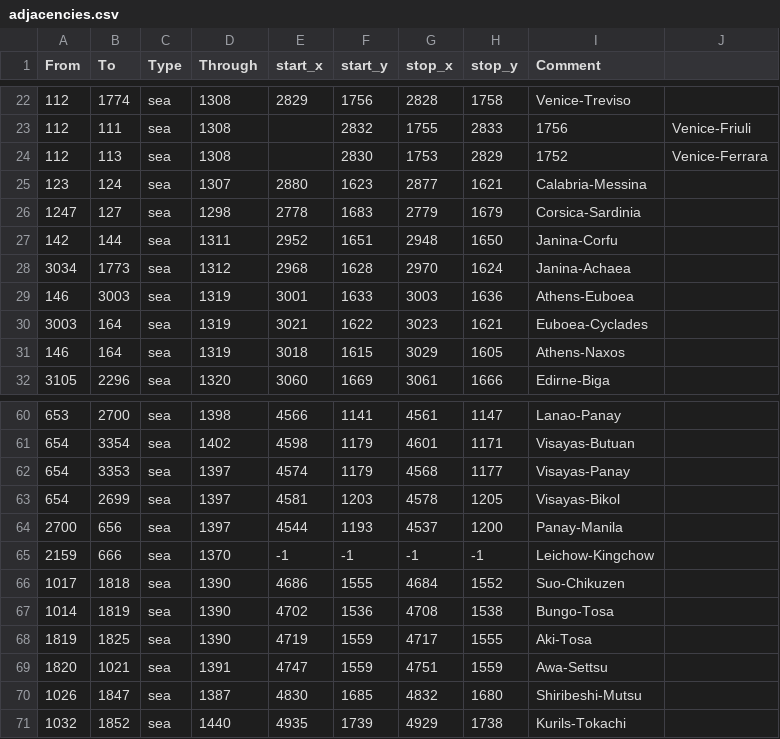
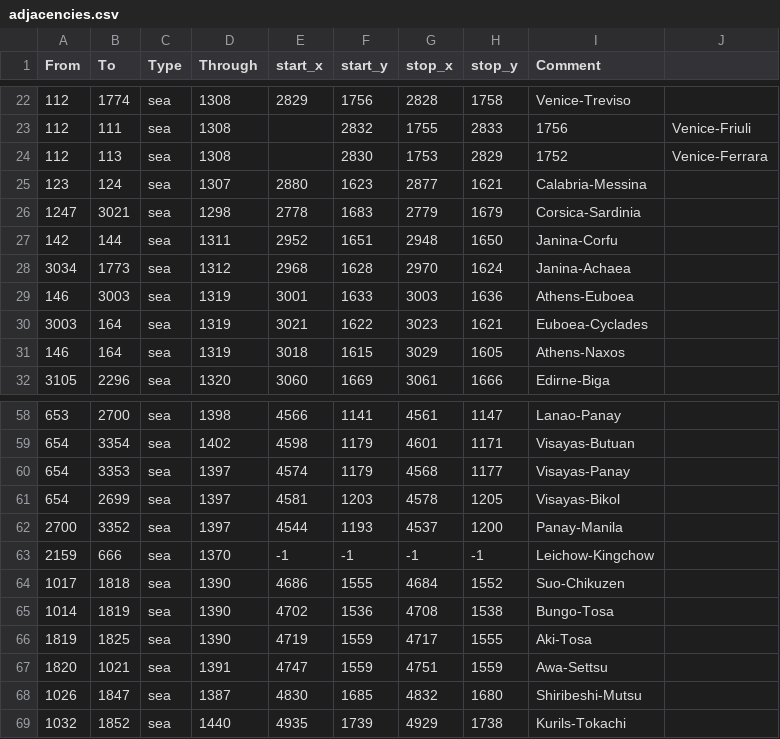
Before and after one commit to Feas2016/Russian-Universalis, a CSV file: STT_E/map/adjacencies.csv, drawn as a sheet; only a part is shown, gaps mark what is left out; the diff covers the shown part only.

```diff
--- a/STT_E/map/adjacencies.csv
+++ b/STT_E/map/adjacencies.csv
@@ -25,3 +25,3 @@ From;To;Type;Through;start_x;start_y;stop_x;stop_y;Comment;
 123;124;sea;1307;2880;1623;2877;1621;Calabria-Messina;
-1247;127;sea;1298;2778;1683;2779;1679;Corsica-Sardinia;
+1247;3021;sea;1298;2778;1683;2779;1679;Corsica-Sardinia;
 142;144;sea;1311;2952;1651;2948;1650;Janina-Corfu;
@@ -63,3 +61,3 @@ From;To;Type;Through;start_x;start_y;stop_x;stop_y;Comment;
 654;2699;sea;1397;4581;1203;4578;1205;Visayas-Bikol;
-2700;656;sea;1397;4544;1193;4537;1200;Panay-Manila;
+2700;3352;sea;1397;4544;1193;4537;1200;Panay-Manila;
 2159;666;sea;1370;-1;-1;-1;-1;Leichow-Kingchow;
```
Also changed, not shown: 3 removed rows and 8 edited cells elsewhere in this file, 3 other files.
